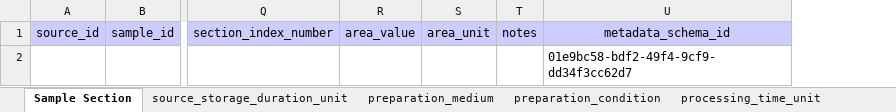
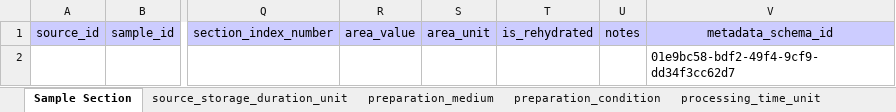
Before and after one commit to hubmapconsortium/dataset-metadata-spreadsheet, an Excel workbook: sample-section/latest/sample-section.xlsx, sheet Sample Section, drawn as a sheet; only a part is shown, gaps mark what is left out; values as stored, in another font and other column widths than the file's, no borders; charts and pictures not drawn; the diff names each change by its address in the sheet, - before the commit and + after, or states it on an @@ line.

Commit message:
Add optional is_rehydrated field

```diff
--- a/sample-section/latest/sample-section.xlsx (sheet Sample Section)
+++ b/sample-section/latest/sample-section.xlsx (sheet Sample Section)
+column T, row 1: is_rehydrated
```
Also changed, not shown: sheet storage_medium, sheet preparation_medium, sheet .metadata, other sheet tabs, sample-section/v2.1.0/sample-section-v2.1.0.xlsx, 4 other files.
